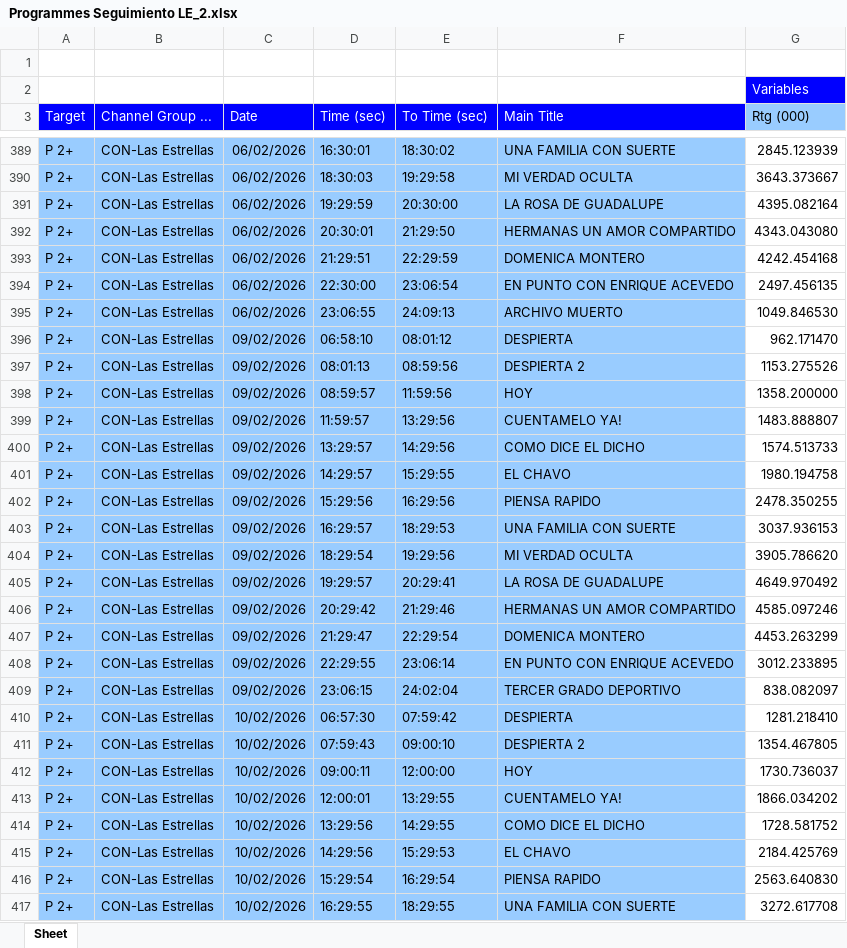
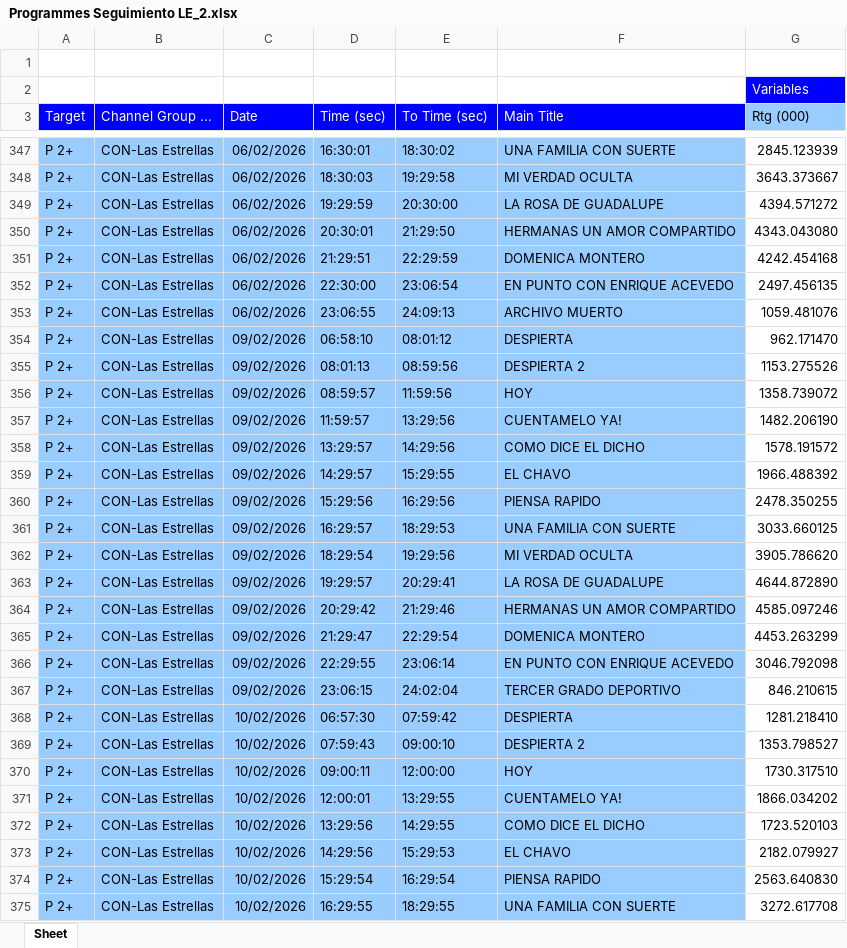
Before and after one commit to moonkey1995/Seguimiento-LE, an Excel workbook: Programmes Seguimiento LE_2.xlsx, sheet Sheet, drawn as a sheet; only a part is shown, gaps mark what is left out; values as stored, in another font and other column widths than the file's, no borders; addresses are those after the commit; the diff covers the shown part only; the diff names each change by its address in the sheet, - before the commit and + after, or states it on an @@ line.

```diff
--- a/Programmes Seguimiento LE_2.xlsx (sheet Sheet)
+++ b/Programmes Seguimiento LE_2.xlsx (sheet Sheet)
-G349 (Rtg (000)): 4395.082164
+G349 (Rtg (000)): 4394.571272
-G353 (Rtg (000)): 1049.846530
+G353 (Rtg (000)): 1059.481076
-G356 (Rtg (000)): 1358.200000
+G356 (Rtg (000)): 1358.739072
-G357 (Rtg (000)): 1483.888807
+G357 (Rtg (000)): 1482.206190
-G358 (Rtg (000)): 1574.513733
+G358 (Rtg (000)): 1578.191572
-G359 (Rtg (000)): 1980.194758
+G359 (Rtg (000)): 1966.488392
-G361 (Rtg (000)): 3037.936153
+G361 (Rtg (000)): 3033.660125
-G363 (Rtg (000)): 4649.970492
+G363 (Rtg (000)): 4644.872890
-G366 (Rtg (000)): 3012.233895
+G366 (Rtg (000)): 3046.792098
-G367 (Rtg (000)): 838.082097
+G367 (Rtg (000)): 846.210615
-G369 (Rtg (000)): 1354.467805
+G369 (Rtg (000)): 1353.798527
-G370 (Rtg (000)): 1730.736037
+G370 (Rtg (000)): 1730.317510
-G372 (Rtg (000)): 1728.581752
+G372 (Rtg (000)): 1723.520103
-G373 (Rtg (000)): 2184.425769
+G373 (Rtg (000)): 2182.079927
```
Also changed, not shown: 28 added rows, 42 removed rows and 237 edited cells elsewhere in this sheet, 1 other file.
